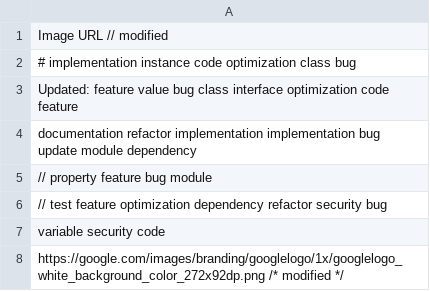
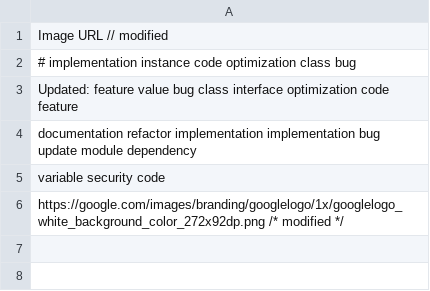
Before and after one commit to ayushrawat220804/Projects, a CSV file: scraped_images.csv, drawn as a sheet.

Commit message:
Review: Remove 2 lines from scraped_images.csv file

```diff
--- a/scraped_images.csv
+++ b/scraped_images.csv
@@ -4,4 +4,2 @@ Updated: feature value bug class interface optimization code feature
 documentation refactor implementation implementation bug update module dependency
-// property feature bug module
-// test feature optimization dependency refactor security bug
 variable security code
```
